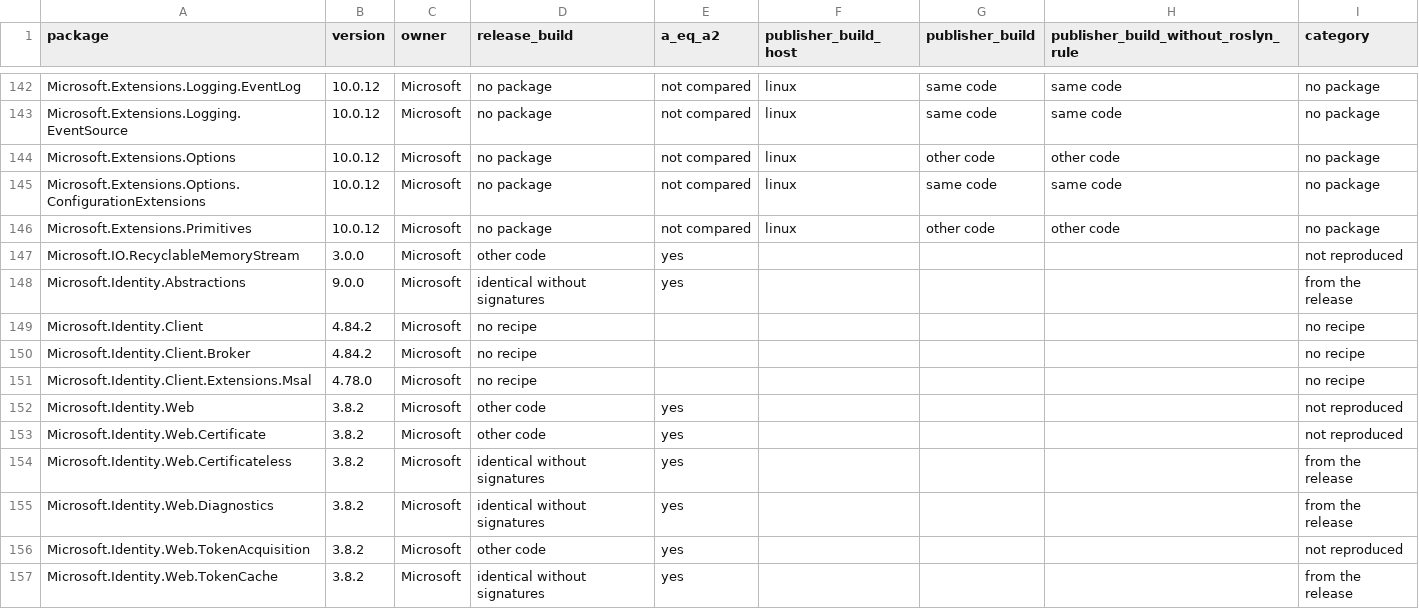
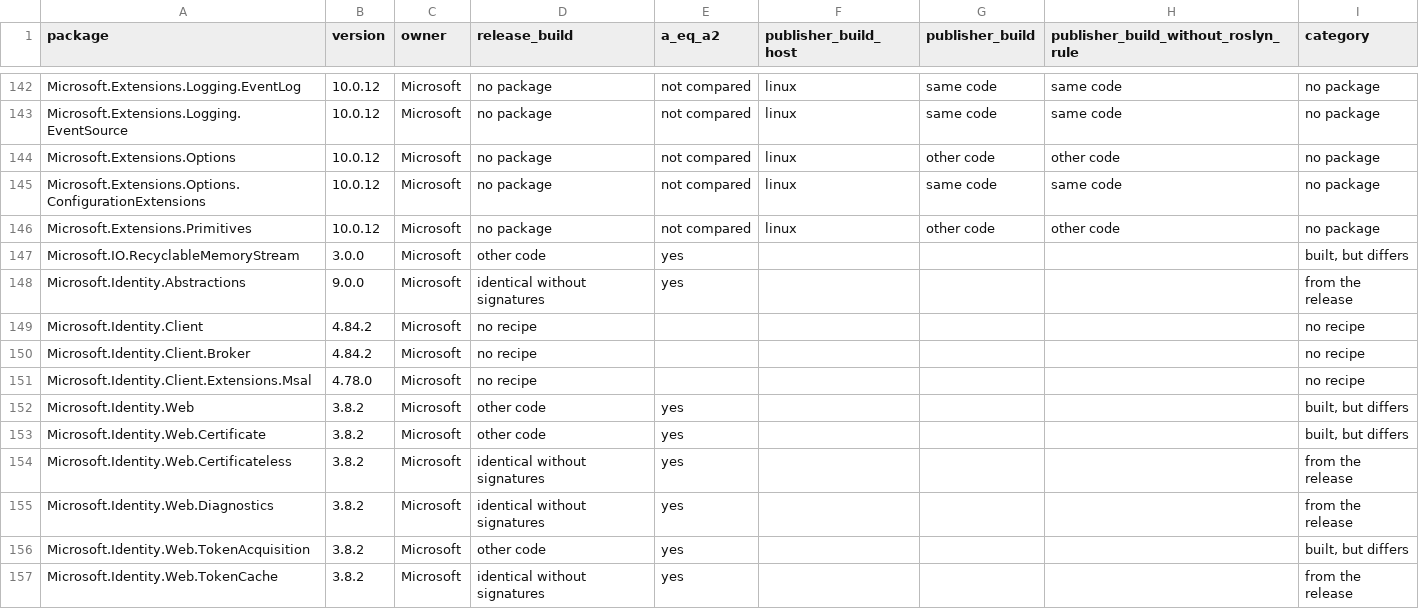
Before and after one commit to leosakharoff/dotnet-rebuild-experiments, a TSV file: 2-dependencies/2b-rebuild/results/categories.tsv, drawn as a sheet; only a part is shown, gaps mark what is left out; the diff covers the shown part only.

```diff
--- a/2-dependencies/2b-rebuild/results/categories.tsv
+++ b/2-dependencies/2b-rebuild/results/categories.tsv
@@ -146,3 +146,3 @@ Microsoft.Extensions.Options.ConfigurationExtensions	10.0.12	Microsoft	no packag
 Microsoft.Extensions.Primitives	10.0.12	Microsoft	no package	not compared	linux	other code	other code	no package
-Microsoft.IO.RecyclableMemoryStream	3.0.0	Microsoft	other code	yes				not reproduced
+Microsoft.IO.RecyclableMemoryStream	3.0.0	Microsoft	other code	yes				built, but differs
 Microsoft.Identity.Abstractions	9.0.0	Microsoft	identical without signatures	yes				from the release
@@ -151,7 +151,7 @@ Microsoft.Identity.Client.Broker	4.84.2	Microsoft	no recipe					no recipe
 Microsoft.Identity.Client.Extensions.Msal	4.78.0	Microsoft	no recipe					no recipe
-Microsoft.Identity.Web	3.8.2	Microsoft	other code	yes				not reproduced
-Microsoft.Identity.Web.Certificate	3.8.2	Microsoft	other code	yes				not reproduced
+Microsoft.Identity.Web	3.8.2	Microsoft	other code	yes				built, but differs
+Microsoft.Identity.Web.Certificate	3.8.2	Microsoft	other code	yes				built, but differs
 Microsoft.Identity.Web.Certificateless	3.8.2	Microsoft	identical without signatures	yes				from the release
 Microsoft.Identity.Web.Diagnostics	3.8.2	Microsoft	identical without signatures	yes				from the release
-Microsoft.Identity.Web.TokenAcquisition	3.8.2	Microsoft	other code	yes				not reproduced
+Microsoft.Identity.Web.TokenAcquisition	3.8.2	Microsoft	other code	yes				built, but differs
 Microsoft.Identity.Web.TokenCache	3.8.2	Microsoft	identical without signatures	yes				from the release
```
Also changed, not shown: 60 edited cells elsewhere in this file, 12 other files.
